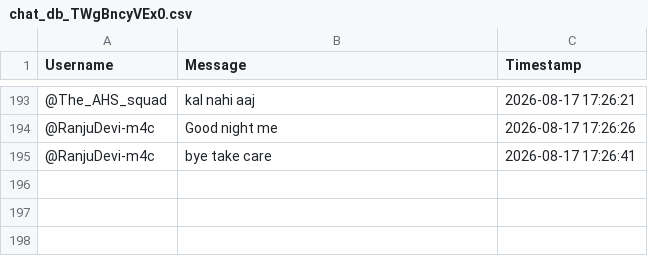
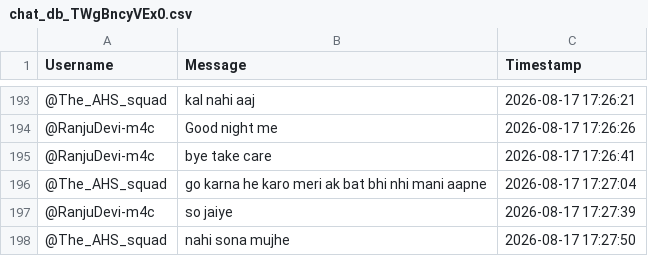
Before and after one commit to sjskkaka281/Ytsc, a CSV file: chat_db_TWgBncyVEx0.csv, drawn as a sheet; only a part is shown, gaps mark what is left out.

```diff
--- a/chat_db_TWgBncyVEx0.csv
+++ b/chat_db_TWgBncyVEx0.csv
@@ -195 +195,4 @@ Username,Message,Timestamp
 @RanjuDevi-m4c,bye take care,2026-08-17 17:26:41
+@The_AHS_squad,go karna he karo  meri ak bat bhi nhi mani aapne ,2026-08-17 17:27:04
+@RanjuDevi-m4c,so jaiye,2026-08-17 17:27:39
+@The_AHS_squad,nahi sona mujhe ,2026-08-17 17:27:50
```
